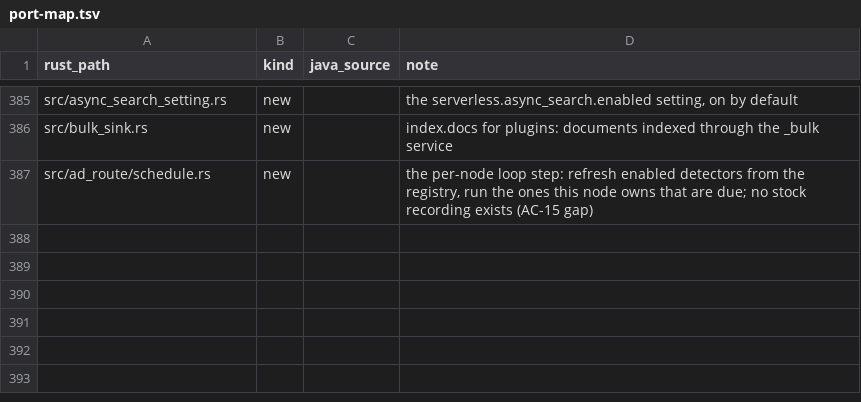
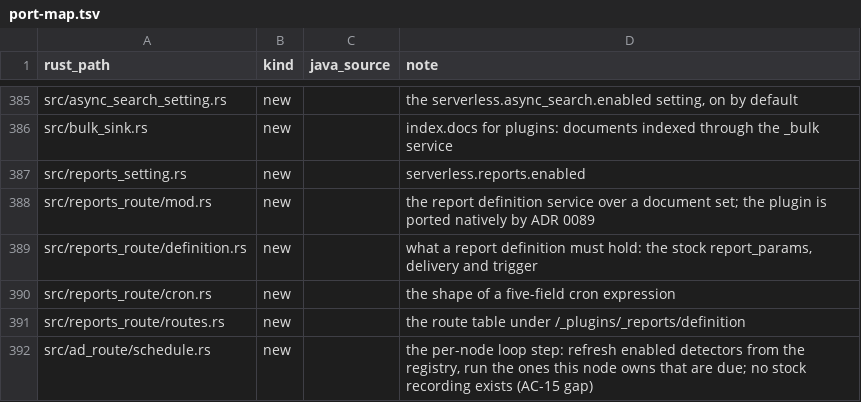
Before and after one commit to huyz0/opensearch-serverless, a TSV file: crates/node/port-map.tsv, drawn as a sheet; only a part is shown, gaps mark what is left out; the diff names each change by its address in the sheet, - before the commit and + after, or states it on an @@ line.

Commit message:
feat(reports): create, read, replace, list and delete report definitions (#1029)
Spec: docs/specs/reports/SPEC.md

```diff
--- a/crates/node/port-map.tsv
+++ b/crates/node/port-map.tsv
+row 387: src/reports_setting.rs | new |  | serverless.reports.enabled
+row 388: src/reports_route/mod.rs | new |  | the report definition service over a document set; the plugin is ported natively by ADR 0089
+row 389: src/reports_route/definition.rs | new |  | what a report definition must hold: the stock report_params, delivery and trigger
+row 390: src/reports_route/cron.rs | new |  | the shape of a five-field cron expression
+row 391: src/reports_route/routes.rs | new |  | the route table under /_plugins/_reports/definition
```
Also changed, not shown: 22 other files.
